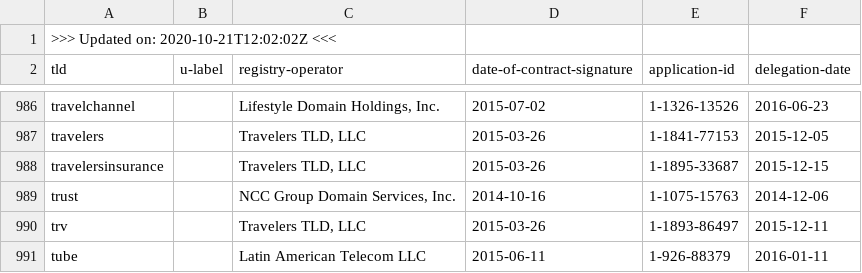
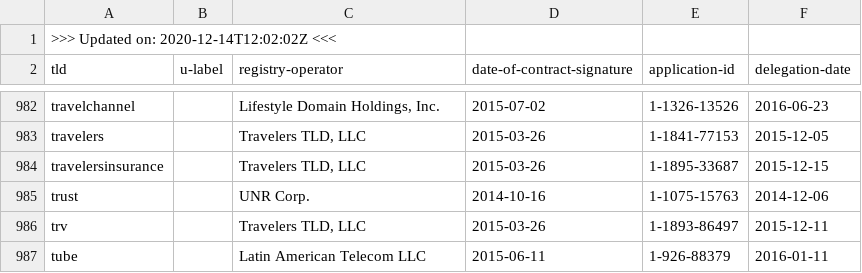
Before and after one commit to certlint/certlint, a CSV file: data/newgtlds.csv, drawn as a sheet; only a part is shown, gaps mark what is left out; the diff covers the shown part only.

```diff
--- a/data/newgtlds.csv
+++ b/data/newgtlds.csv
@@ -1,2 +1,2 @@
->>> Updated on: 2020-10-21T12:02:02Z <<<
+>>> Updated on: 2020-12-14T12:02:02Z <<<
 tld,u-label,registry-operator,date-of-contract-signature,application-id,delegation-date
@@ -988,3 +984,3 @@ travelers,,"Travelers TLD, LLC",2015-03-26,1-1841-77153,2015-12-05
 travelersinsurance,,"Travelers TLD, LLC",2015-03-26,1-1895-33687,2015-12-15
-trust,,"NCC Group Domain Services, Inc.",2014-10-16,1-1075-15763,2014-12-06
+trust,,"UNR Corp.",2014-10-16,1-1075-15763,2014-12-06
 trv,,"Travelers TLD, LLC",2015-03-26,1-1893-86497,2015-12-11
```
Also changed, not shown: 4 removed rows and 6 edited cells elsewhere in this file, 2 other files.
